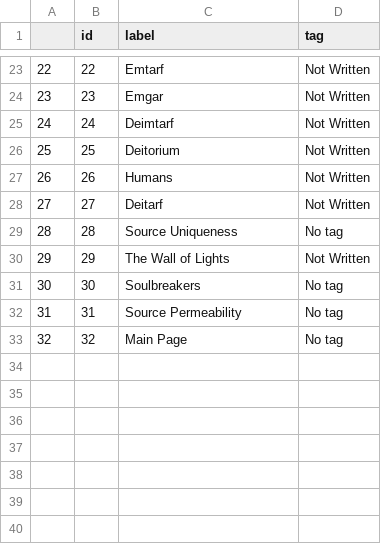
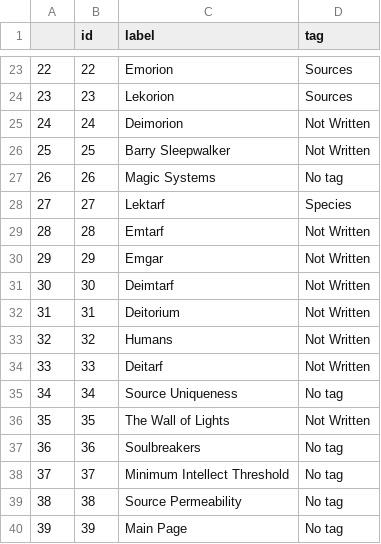
Before and after one commit to DomingoPC/Obsidian_to_Shiny, a CSV file: www/documents/nodes.csv, drawn as a sheet; only a part is shown, gaps mark what is left out; the diff covers the shown part only.

```diff
--- a/www/documents/nodes.csv
+++ b/www/documents/nodes.csv
@@ -23,11 +23,18 @@
-"22",22,"Emtarf","Not Written"
-"23",23,"Emgar","Not Written"
-"24",24,"Deimtarf","Not Written"
-"25",25,"Deitorium","Not Written"
-"26",26,"Humans","Not Written"
-"27",27,"Deitarf","Not Written"
-"28",28,"Source Uniqueness","No tag"
-"29",29,"The Wall of Lights","Not Written"
-"30",30,"Soulbreakers","No tag"
-"31",31,"Source Permeability","No tag"
-"32",32,"Main Page","No tag"
+"22",22,"Emorion","Sources"
+"23",23,"Lekorion","Sources"
+"24",24,"Deimorion","Not Written"
+"25",25,"Barry Sleepwalker","Not Written"
+"26",26,"Magic Systems","No tag"
+"27",27,"Lektarf","Species"
+"28",28,"Emtarf","Not Written"
+"29",29,"Emgar","Not Written"
+"30",30,"Deimtarf","Not Written"
+"31",31,"Deitorium","Not Written"
+"32",32,"Humans","Not Written"
+"33",33,"Deitarf","Not Written"
+"34",34,"Source Uniqueness","No tag"
+"35",35,"The Wall of Lights","Not Written"
+"36",36,"Soulbreakers","No tag"
+"37",37,"Minimum Intellect Threshold","No tag"
+"38",38,"Source Permeability","No tag"
+"39",39,"Main Page","No tag"
```
Also changed, not shown: 35 edited cells elsewhere in this file, www/documents/edges.csv, 30 other files.
